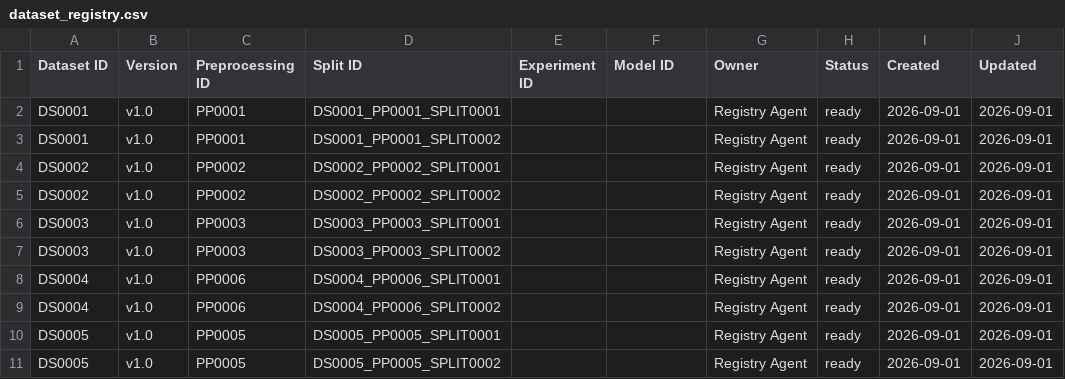
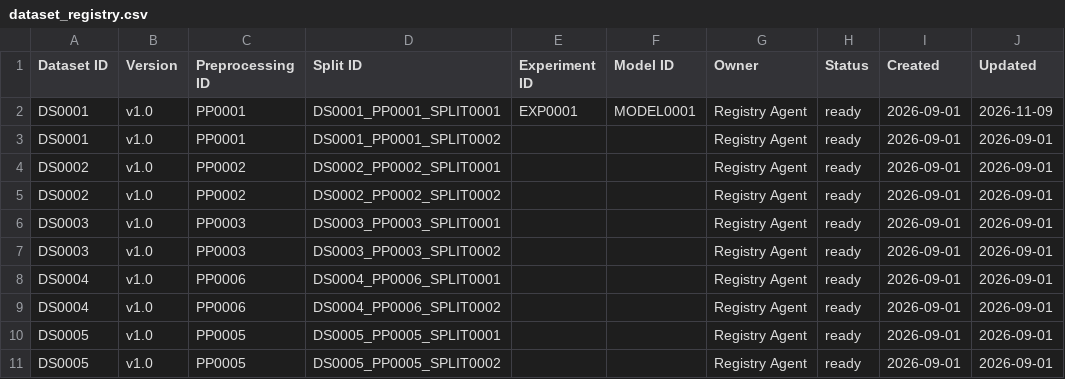
Before and after one commit to isthisdeception/thesis, a CSV file: 03_Datasets/metadata/dataset_registry.csv, drawn as a sheet.

```diff
--- a/03_Datasets/metadata/dataset_registry.csv
+++ b/03_Datasets/metadata/dataset_registry.csv
@@ -1,3 +1,3 @@
 Dataset ID, Version, Preprocessing ID, Split ID, Experiment ID, Model ID, Owner, Status, Created, Updated
-DS0001,v1.0,PP0001,DS0001_PP0001_SPLIT0001,,,Registry Agent,ready,2026-09-01,2026-09-01
+DS0001,v1.0,PP0001,DS0001_PP0001_SPLIT0001,EXP0001,MODEL0001,Registry Agent,ready,2026-09-01,2026-11-09
 DS0001,v1.0,PP0001,DS0001_PP0001_SPLIT0002,,,Registry Agent,ready,2026-09-01,2026-09-01
```
Also changed, not shown: 05_Models/model_registry.csv, 06_Experiments/experiment_registry.csv, 8 other files.
